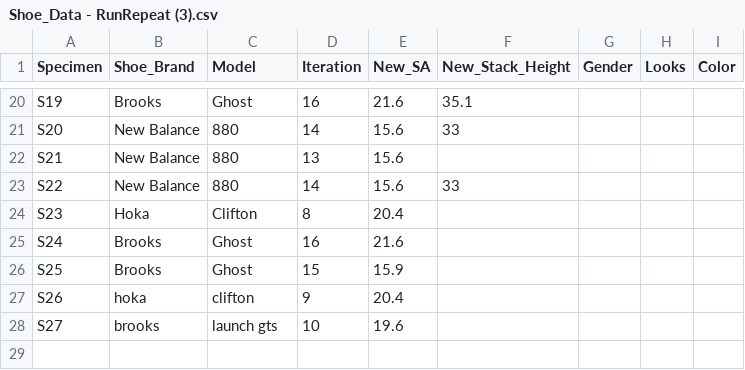
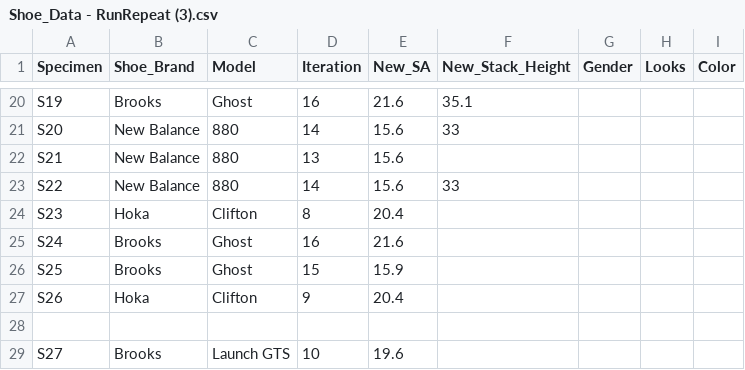
Before and after one commit to SamuelAllen76/miles_to_metrics, a CSV file: Shoe_Data - RunRepeat (3).csv, drawn as a sheet; only a part is shown, gaps mark what is left out.

Commit message:
Update Shoe_Data - RunRepeat (3).csv

```diff
--- a/Shoe_Data - RunRepeat (3).csv
+++ b/Shoe_Data - RunRepeat (3).csv
@@ -26,3 +26,4 @@ S24,Brooks,Ghost,16,21.6,,,,
 S25,Brooks,Ghost,15,15.9,,,,
-S26,hoka,clifton,9,20.4,,,,
-S27,brooks,launch gts,10,19.6,,,,
+S26,Hoka,Clifton,9,20.4,,,,
+
+S27,Brooks,Launch GTS,10,19.6,,,,
```
